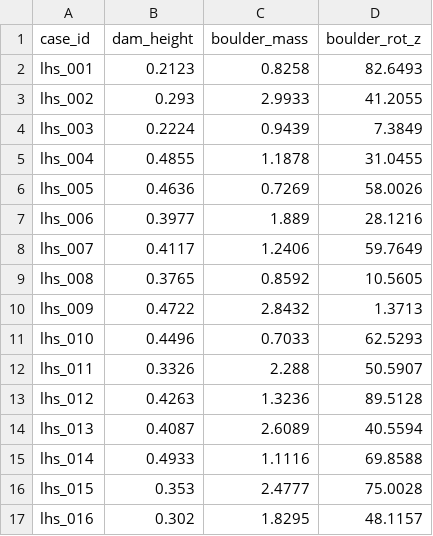
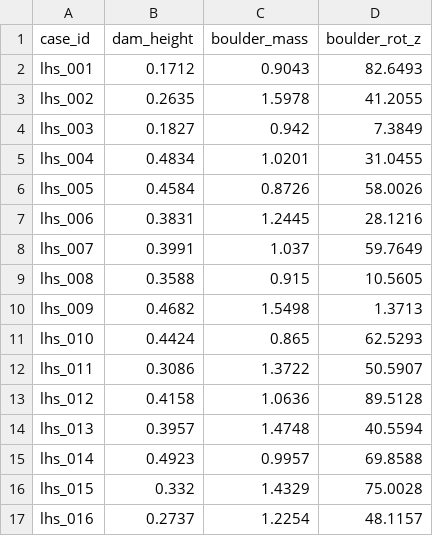
Before and after one commit to kcortes765/SPH-Convergencia, a CSV file: config/experiment_matrix.csv, drawn as a sheet; only a part is shown; the diff covers the shown part only.

```diff
--- a/config/experiment_matrix.csv
+++ b/config/experiment_matrix.csv
@@ -1,17 +1,17 @@
 case_id,dam_height,boulder_mass,boulder_rot_z
-lhs_001,0.2123,0.8258,82.6493
-lhs_002,0.293,2.9933,41.2055
-lhs_003,0.2224,0.9439,7.3849
-lhs_004,0.4855,1.1878,31.0455
-lhs_005,0.4636,0.7269,58.0026
-lhs_006,0.3977,1.889,28.1216
-lhs_007,0.4117,1.2406,59.7649
-lhs_008,0.3765,0.8592,10.5605
-lhs_009,0.4722,2.8432,1.3713
-lhs_010,0.4496,0.7033,62.5293
-lhs_011,0.3326,2.288,50.5907
-lhs_012,0.4263,1.3236,89.5128
-lhs_013,0.4087,2.6089,40.5594
-lhs_014,0.4933,1.1116,69.8588
-lhs_015,0.353,2.4777,75.0028
-lhs_016,0.302,1.8295,48.1157
+lhs_001,0.1712,0.9043,82.6493
+lhs_002,0.2635,1.5978,41.2055
+lhs_003,0.1827,0.942,7.3849
+lhs_004,0.4834,1.0201,31.0455
+lhs_005,0.4584,0.8726,58.0026
+lhs_006,0.3831,1.2445,28.1216
+lhs_007,0.3991,1.037,59.7649
+lhs_008,0.3588,0.915,10.5605
+lhs_009,0.4682,1.5498,1.3713
+lhs_010,0.4424,0.865,62.5293
+lhs_011,0.3086,1.3722,50.5907
+lhs_012,0.4158,1.0636,89.5128
+lhs_013,0.3957,1.4748,40.5594
+lhs_014,0.4923,0.9957,69.8588
+lhs_015,0.332,1.4329,75.0028
+lhs_016,0.2737,1.2254,48.1157
```
Also changed, not shown: 38 edited cells elsewhere in this file, 1 other file.
